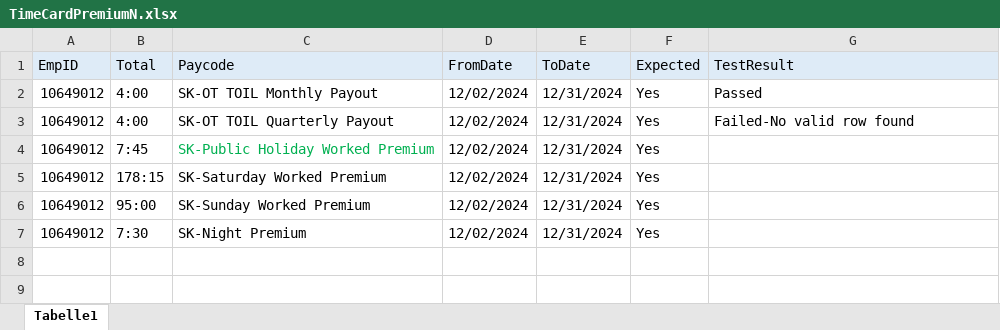
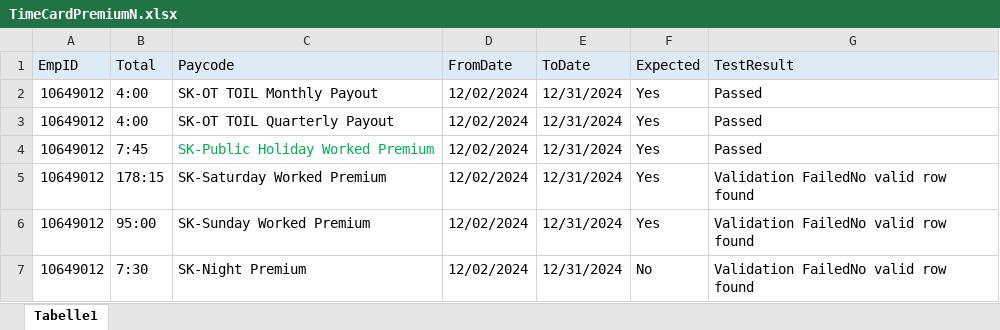
Before and after one commit to VasanthEzhilkumar/WFM, an Excel workbook: Data/TimeCardPremiumN.xlsx, sheet Tabelle1, drawn as a sheet; values as stored, in another font and other column widths than the file's, no borders; conditional formats not drawn; the diff names each change by its address in the sheet, - before the commit and + after, or states it on an @@ line.

```diff
--- a/Data/TimeCardPremiumN.xlsx (sheet Tabelle1)
+++ b/Data/TimeCardPremiumN.xlsx (sheet Tabelle1)
-G3 (TestResult): Failed-No valid row found
+G3 (TestResult): Passed
-G4 (TestResult): (empty)
+G4 (TestResult): Passed
-G5:G7 (TestResult): (empty)
+G5:G7 (TestResult): Validation FailedNo valid row found
-F7 (Expected): Yes
+F7 (Expected): No
```
Also changed, not shown: Data/TimecardPunchExceptions.xlsx, 27 other files.
